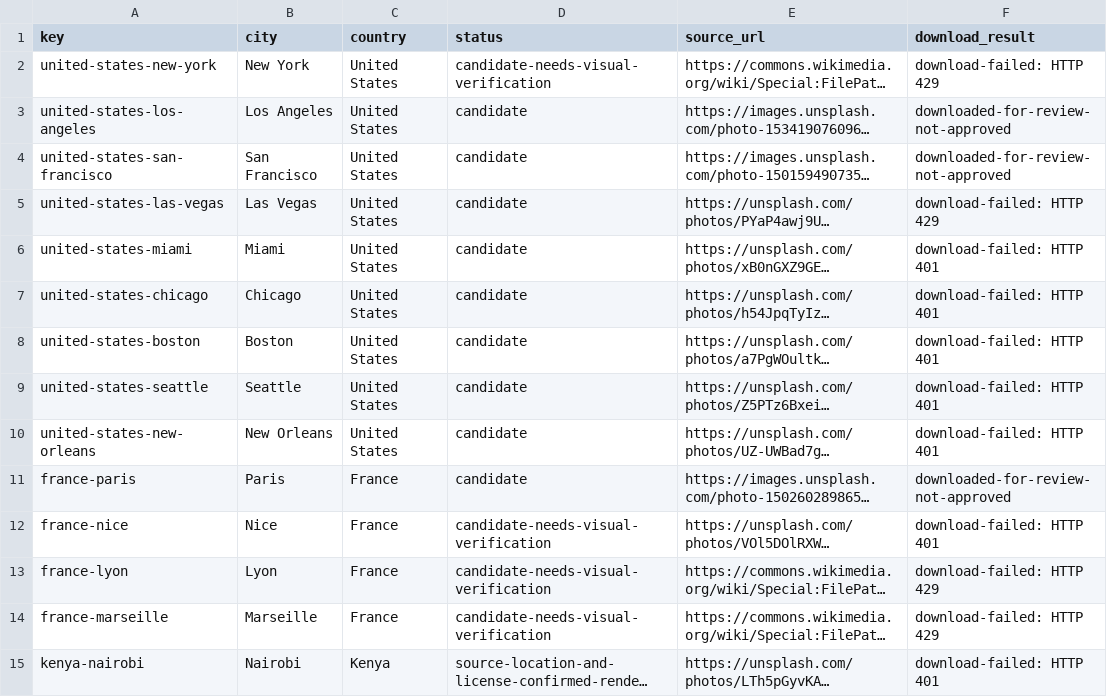
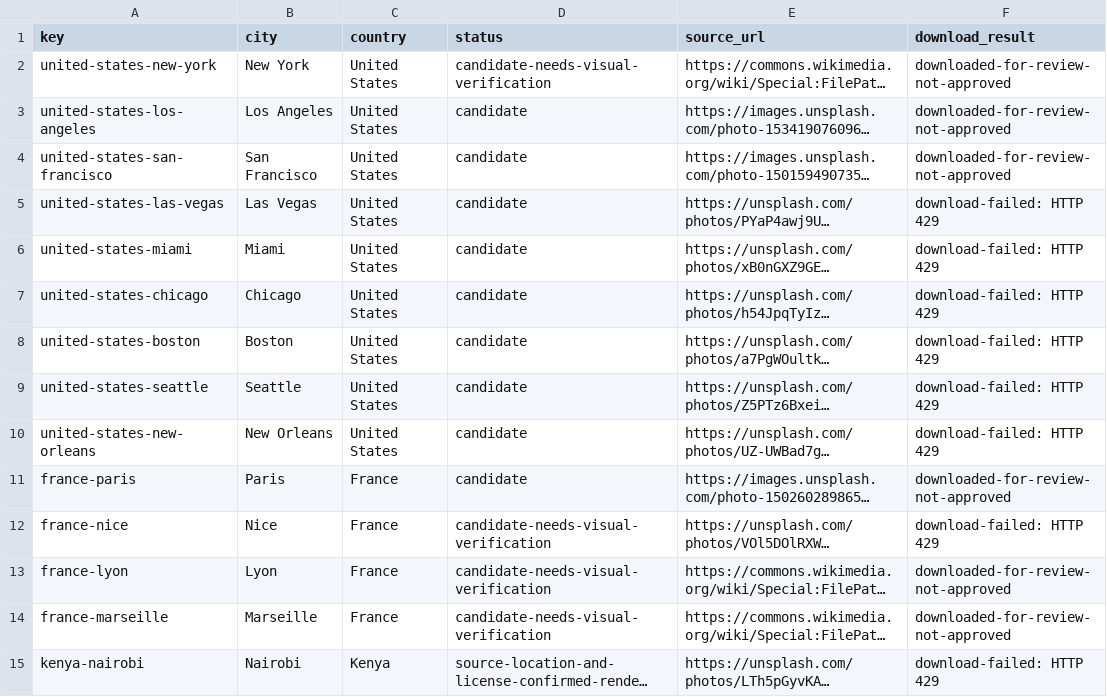
Before and after one commit to Muttanbal/tiptoe-the-world, a CSV file: photo-review/review.csv, drawn as a sheet; only a part is shown; long unchanged cells end in …; the diff covers the shown part only; the diff names each change by its address in the sheet, - before the commit and + after, or states it on an @@ line.

```diff
--- a/photo-review/review.csv
+++ b/photo-review/review.csv
-F2 (download_result): download-failed: HTTP 429
+F2 (download_result): downloaded-for-review-not-approved
-F6:F10 (download_result): download-failed: HTTP 401
+F6:F10 (download_result): download-failed: HTTP 429
-F12 (download_result): download-failed: HTTP 401
+F12 (download_result): download-failed: HTTP 429
-F13:F14 (download_result): download-failed: HTTP 429
+F13:F14 (download_result): downloaded-for-review-not-approved
-F15 (download_result): download-failed: HTTP 401
+F15 (download_result): download-failed: HTTP 429
```
Also changed, not shown: 31 edited cells elsewhere in this file, 2 other files.
